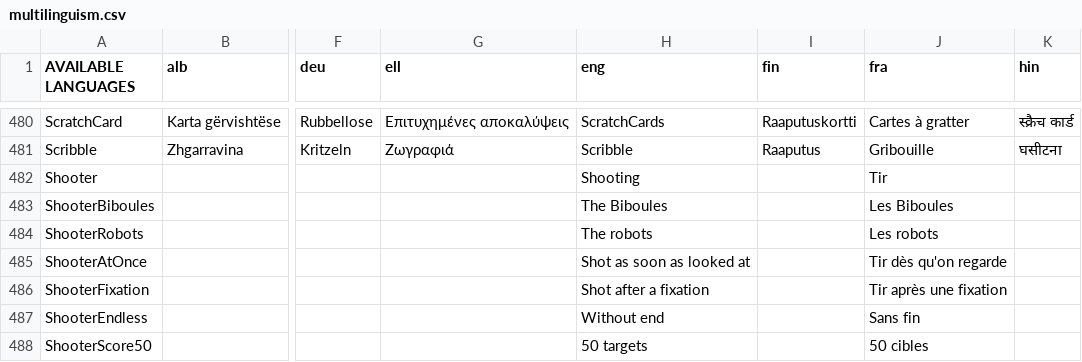
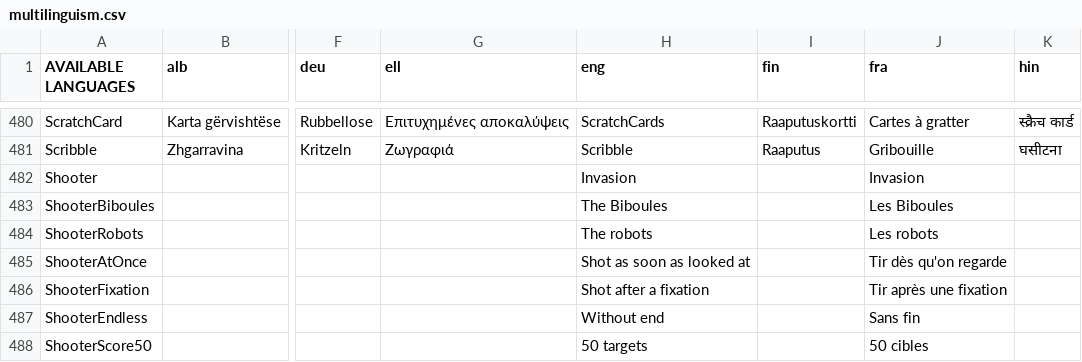
Before and after one commit to GazePlay/GazePlay, a CSV file: gazeplay-core/src/main/resources/data/multilinguism/multilinguism.csv, drawn as a sheet; only a part is shown, gaps mark what is left out; the diff names each change by its address in the sheet, - before the commit and + after, or states it on an @@ line.

```diff
--- a/gazeplay-core/src/main/resources/data/multilinguism/multilinguism.csv
+++ b/gazeplay-core/src/main/resources/data/multilinguism/multilinguism.csv
-H482 (eng): Shooting
+H482 (eng): Invasion
-J482 (fra): Tir
+J482 (fra): Invasion
```
Also changed, not shown: 3 other files.
